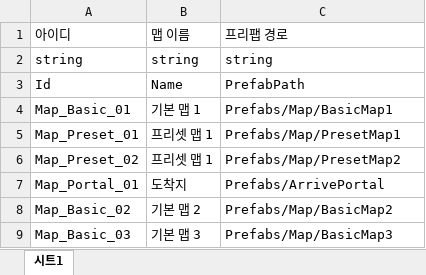
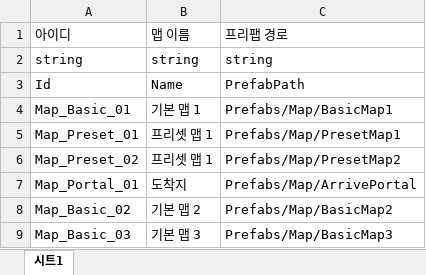
Before and after one commit to OZ-OverBalance/HyperCasual, an Excel workbook: JsonConverter/ExcelFiles/MapData.xlsx, sheet 시트1, drawn as a sheet; values as stored, in another font and other column widths than the file's, no borders; the diff names each change by its address in the sheet, - before the commit and + after, or states it on an @@ line.

```diff
--- a/JsonConverter/ExcelFiles/MapData.xlsx (sheet 시트1)
+++ b/JsonConverter/ExcelFiles/MapData.xlsx (sheet 시트1)
-C7: Prefabs/ArrivePortal
+C7: Prefabs/Map/ArrivePortal
```
Also changed, not shown: 2 other files.
